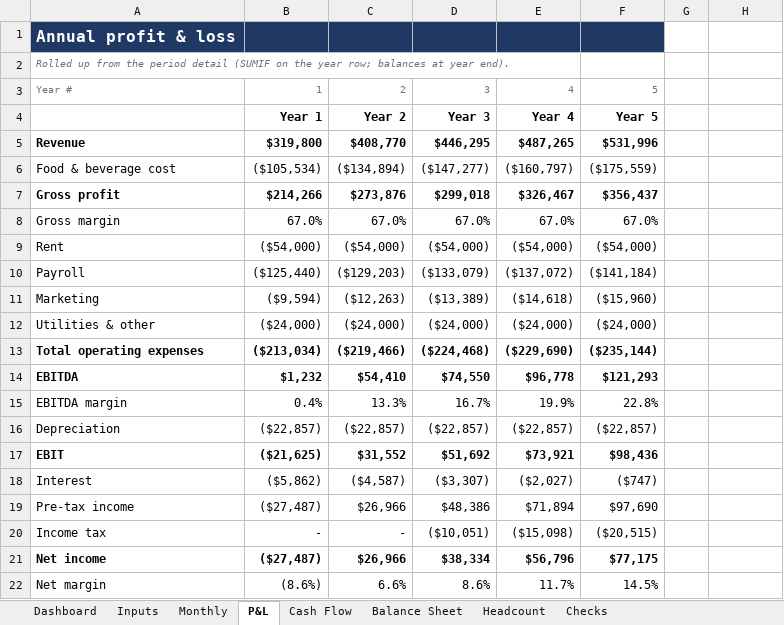
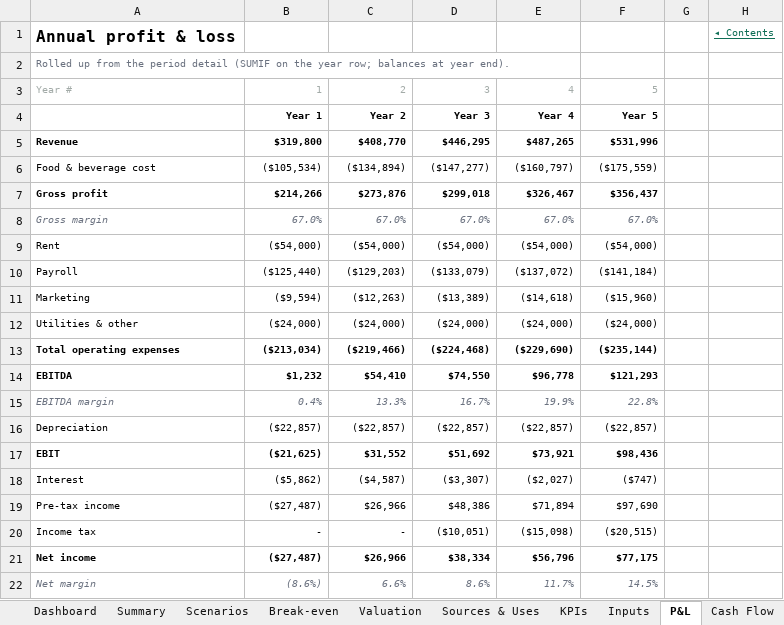
Before and after one commit to henrysheykin/finmodel-app, an Excel workbook: samples/cafe-full-5y.xlsx, sheet P&L, drawn as a sheet; values as stored, in another font and other column widths than the file's, no borders; the diff names each change by its address in the sheet, - before the commit and + after, or states it on an @@ line.

```diff
--- a/samples/cafe-full-5y.xlsx (sheet P&L)
+++ b/samples/cafe-full-5y.xlsx (sheet P&L)
+sheet tab: Summary
+sheet tab: Scenarios
+sheet tab: Break-even
+sheet tab: Valuation
+sheet tab: Sources & Uses
+sheet tab: KPIs
-A1:F1 fill: #1F3864
+A1:F1 fill: none
-A1 text colour: #FFFFFF
+A1 text colour: black
-H1: (empty)
+H1: ◂ Contents
-A2 italic: on
+A2 italic: off
-A3:F3 text colour: #6B7280
+A3:F3 text colour: #A3ABA8
@@ B4:F4 text size: smaller @@
@@ A5:F22 text size: smaller @@
@@ A8:F8 italic: off → on, text colour: black → #6B7280 @@
@@ A15:F15 italic: off → on, text colour: black → #6B7280 @@
@@ A22:F22 italic: off → on, text colour: black → #6B7280 @@
```
Also changed, not shown: sheet Monthly, sheet Dashboard, sheet Inputs, sheet Checks, sheet Cash Flow, sheet Balance Sheet, 1 more sheet, other sheet tabs, formulas that keep their value, charts or pictures, 20 other files.
